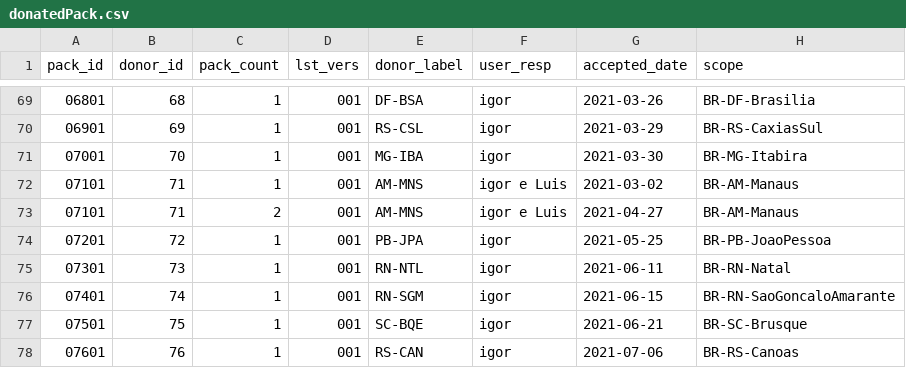
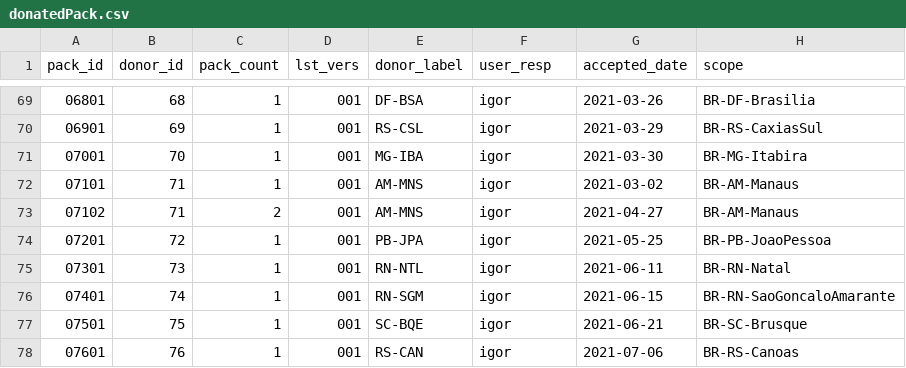
Before and after one commit to digital-guard/preserv-BR, a CSV file: data/donatedPack.csv, drawn as a sheet; only a part is shown, gaps mark what is left out; the diff names each change by its address in the sheet, - before the commit and + after, or states it on an @@ line.

Commit message:
Update donatedPack.csv

```diff
--- a/data/donatedPack.csv
+++ b/data/donatedPack.csv
-F72:F73 (user_resp): igor e Luis
+F72:F73 (user_resp): igor
-A73 (pack_id): 07101
+A73 (pack_id): 07102
```
